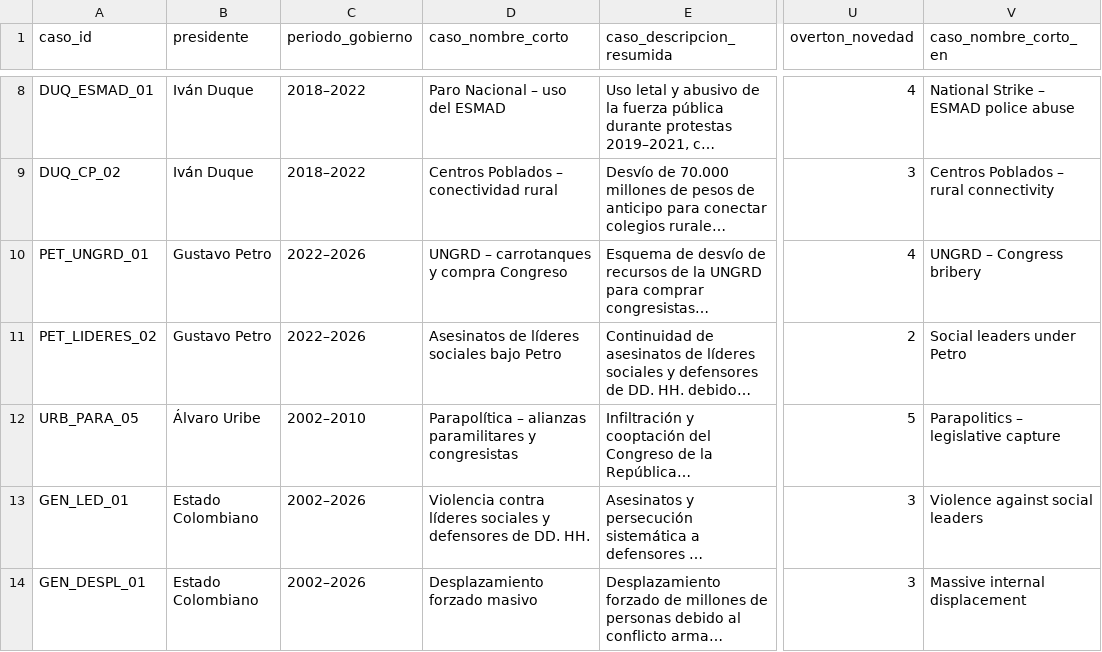
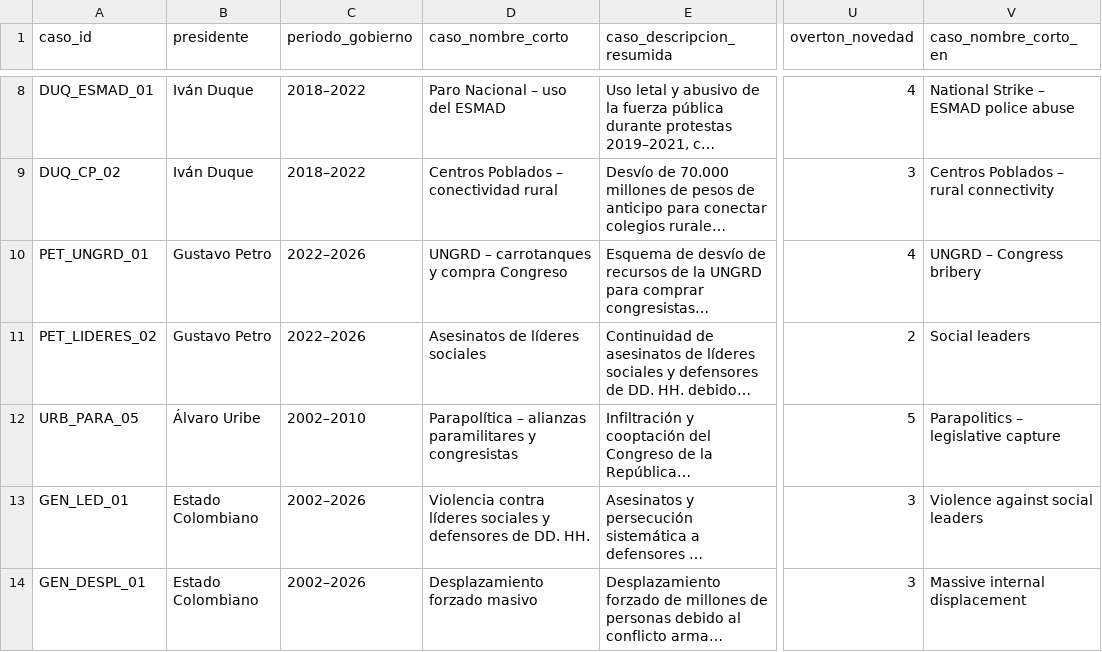
Before and after one commit to willkwolf/colombia-overton-gov, a CSV file: data/casos_fuente.csv, drawn as a sheet; only a part is shown, gaps mark what is left out; long unchanged cells end in …; the diff names each change by its address in the sheet, - before the commit and + after, or states it on an @@ line.

Commit message:
Feat: remove 'bajo Petro' from PET_LIDERES_02 title in cases database

```diff
--- a/data/casos_fuente.csv
+++ b/data/casos_fuente.csv
-D11 (caso_nombre_corto): Asesinatos de líderes sociales bajo Petro
+D11 (caso_nombre_corto): Asesinatos de líderes sociales
-V11 (caso_nombre_corto_en): Social leaders under Petro
+V11 (caso_nombre_corto_en): Social leaders
```
